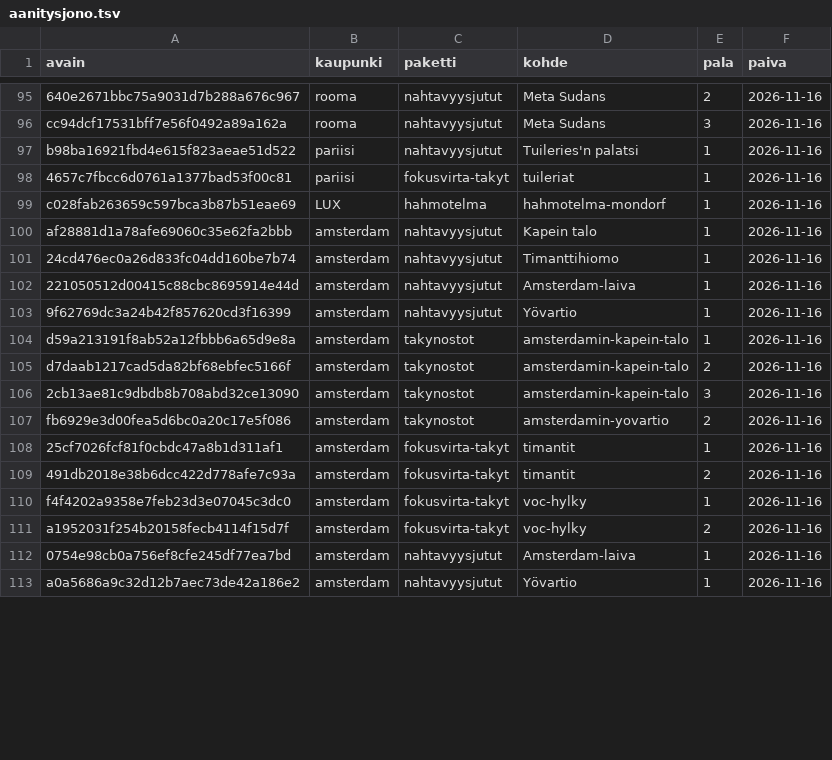
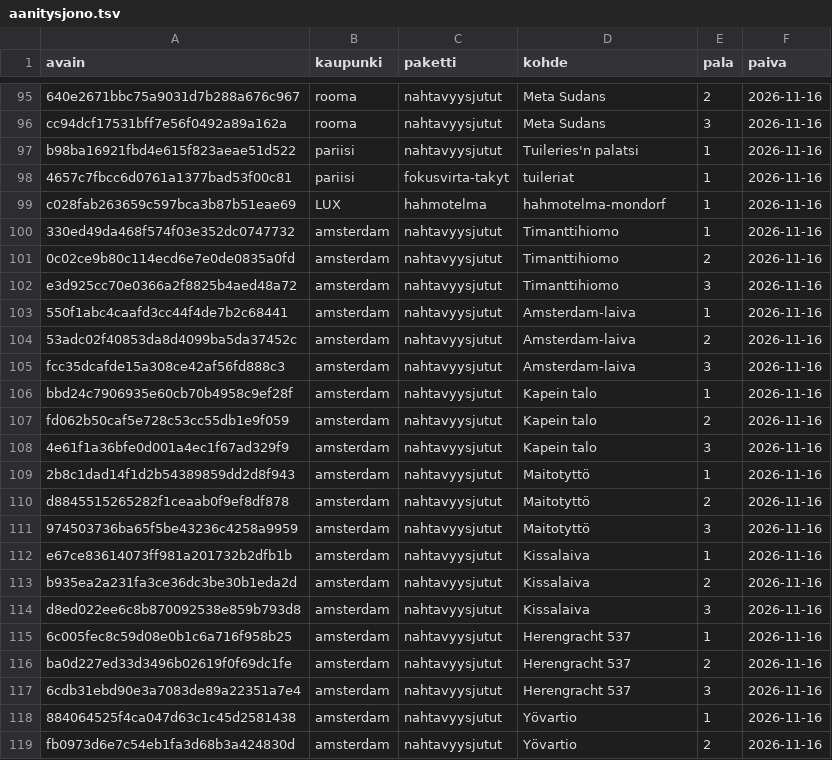
Before and after one commit to ravelius/Matkakirja, a TSV file: data/aanitysjono.tsv, drawn as a sheet; only a part is shown, gaps mark what is left out; the diff covers the shown part only.

```diff
--- a/data/aanitysjono.tsv
+++ b/data/aanitysjono.tsv
@@ -99,15 +99,21 @@ b98ba16921fbd4e615f823aeae51d522	pariisi	nahtavyysjutut	Tuileries'n palatsi	1	20
 c028fab263659c597bca3b87b51eae69	LUX	hahmotelma	hahmotelma-mondorf	1	2026-11-16
-af28881d1a78afe69060c35e62fa2bbb	amsterdam	nahtavyysjutut	Kapein talo	1	2026-11-16
-24cd476ec0a26d833fc04dd160be7b74	amsterdam	nahtavyysjutut	Timanttihiomo	1	2026-11-16
-221050512d00415c88cbc8695914e44d	amsterdam	nahtavyysjutut	Amsterdam-laiva	1	2026-11-16
-9f62769dc3a24b42f857620cd3f16399	amsterdam	nahtavyysjutut	Yövartio	1	2026-11-16
-d59a213191f8ab52a12fbbb6a65d9e8a	amsterdam	takynostot	amsterdamin-kapein-talo	1	2026-11-16
-d7daab1217cad5da82bf68ebfec5166f	amsterdam	takynostot	amsterdamin-kapein-talo	2	2026-11-16
-2cb13ae81c9dbdb8b708abd32ce13090	amsterdam	takynostot	amsterdamin-kapein-talo	3	2026-11-16
-fb6929e3d00fea5d6bc0a20c17e5f086	amsterdam	takynostot	amsterdamin-yovartio	2	2026-11-16
-25cf7026fcf81f0cbdc47a8b1d311af1	amsterdam	fokusvirta-takyt	timantit	1	2026-11-16
-491db2018e38b6dcc422d778afe7c93a	amsterdam	fokusvirta-takyt	timantit	2	2026-11-16
-f4f4202a9358e7feb23d3e07045c3dc0	amsterdam	fokusvirta-takyt	voc-hylky	1	2026-11-16
-a1952031f254b20158fecb4114f15d7f	amsterdam	fokusvirta-takyt	voc-hylky	2	2026-11-16
-0754e98cb0a756ef8cfe245df77ea7bd	amsterdam	nahtavyysjutut	Amsterdam-laiva	1	2026-11-16
-a0a5686a9c32d12b7aec73de42a186e2	amsterdam	nahtavyysjutut	Yövartio	1	2026-11-16
+330ed49da468f574f03e352dc0747732	amsterdam	nahtavyysjutut	Timanttihiomo	1	2026-11-16
+0c02ce9b80c114ecd6e7e0de0835a0fd	amsterdam	nahtavyysjutut	Timanttihiomo	2	2026-11-16
+e3d925cc70e0366a2f8825b4aed48a72	amsterdam	nahtavyysjutut	Timanttihiomo	3	2026-11-16
+550f1abc4caafd3cc44f4de7b2c68441	amsterdam	nahtavyysjutut	Amsterdam-laiva	1	2026-11-16
+53adc02f40853da8d4099ba5da37452c	amsterdam	nahtavyysjutut	Amsterdam-laiva	2	2026-11-16
+fcc35dcafde15a308ce42af56fd888c3	amsterdam	nahtavyysjutut	Amsterdam-laiva	3	2026-11-16
+bbd24c7906935e60cb70b4958c9ef28f	amsterdam	nahtavyysjutut	Kapein talo	1	2026-11-16
+fd062b50caf5e728c53cc55db1e9f059	amsterdam	nahtavyysjutut	Kapein talo	2	2026-11-16
+4e61f1a36bfe0d001a4ec1f67ad329f9	amsterdam	nahtavyysjutut	Kapein talo	3	2026-11-16
+2b8c1dad14f1d2b54389859dd2d8f943	amsterdam	nahtavyysjutut	Maitotyttö	1	2026-11-16
+d8845515265282f1ceaab0f9ef8df878	amsterdam	nahtavyysjutut	Maitotyttö	2	2026-11-16
+974503736ba65f5be43236c4258a9959	amsterdam	nahtavyysjutut	Maitotyttö	3	2026-11-16
+e67ce83614073ff981a201732b2dfb1b	amsterdam	nahtavyysjutut	Kissalaiva	1	2026-11-16
+b935ea2a231fa3ce36dc3be30b1eda2d	amsterdam	nahtavyysjutut	Kissalaiva	2	2026-11-16
+d8ed022ee6c8b870092538e859b793d8	amsterdam	nahtavyysjutut	Kissalaiva	3	2026-11-16
+6c005fec8c59d08e0b1c6a716f958b25	amsterdam	nahtavyysjutut	Herengracht 537	1	2026-11-16
+ba0d227ed33d3496b02619f0f69dc1fe	amsterdam	nahtavyysjutut	Herengracht 537	2	2026-11-16
+6cdb31ebd90e3a7083de89a22351a7e4	amsterdam	nahtavyysjutut	Herengracht 537	3	2026-11-16
+884064525f4ca047d63c1c45d2581438	amsterdam	nahtavyysjutut	Yövartio	1	2026-11-16
+fb0973d6e7c54eb1fa3d68b3a424830d	amsterdam	nahtavyysjutut	Yövartio	2	2026-11-16
```
Also changed, not shown: 11 added rows and 9 edited cells elsewhere in this file, 9 other files.
